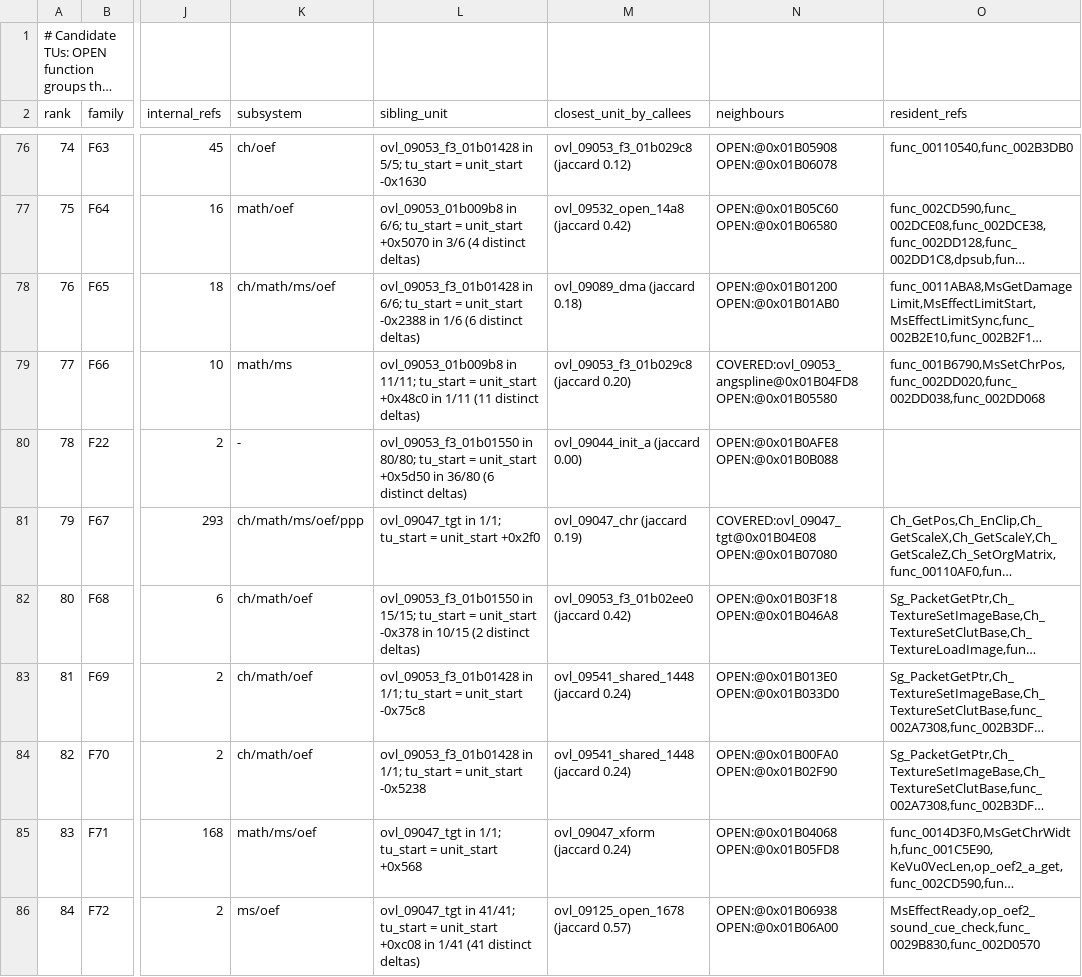
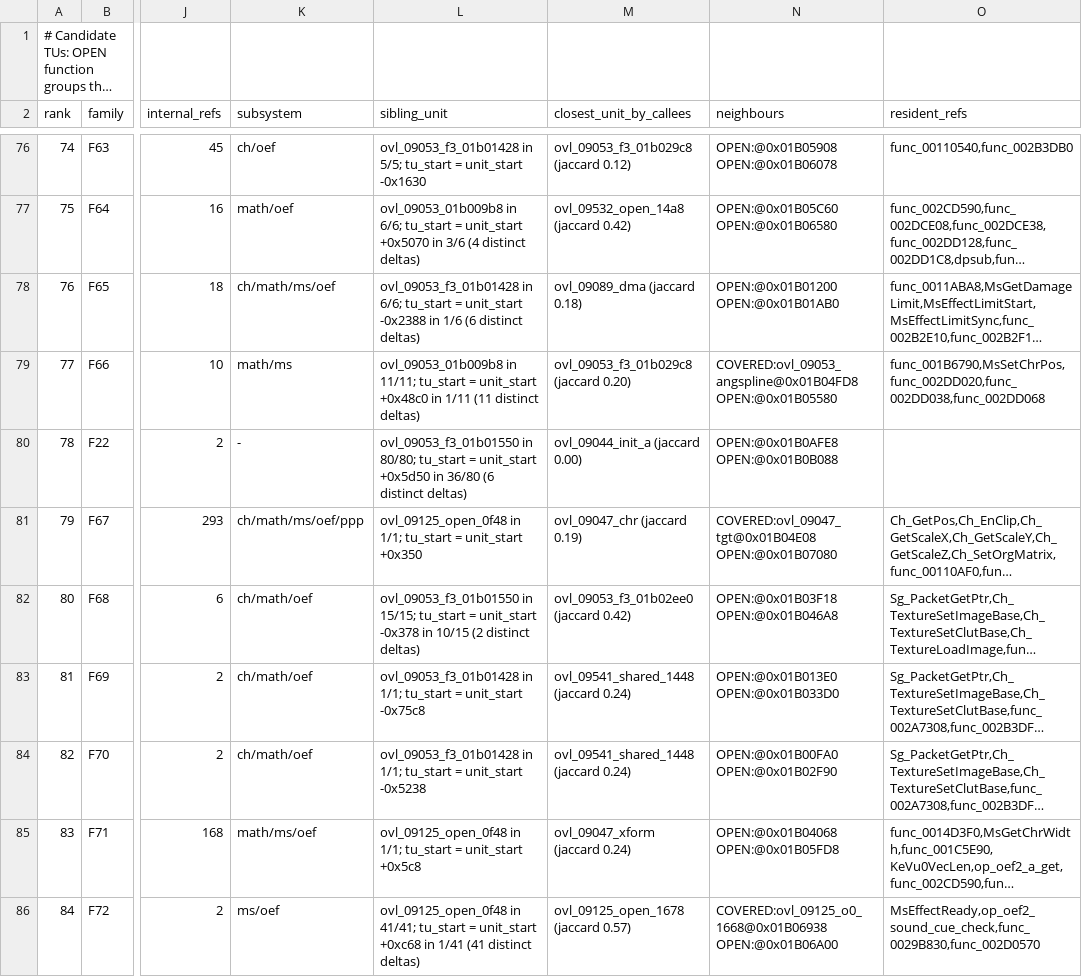
Before and after one commit to khasinski/final-fantasy-x-decomp, a TSV file: docs/overlay-tus.tsv, drawn as a sheet; only a part is shown, gaps mark what is left out; long unchanged cells end in …; the diff covers the shown part only; the diff names each change by its address in the sheet, - before the commit and + after, or states it on an @@ line.

Commit message:
Wire verified P6 shared units across 98 partial containers (+1.84 MB matched)

```diff
--- a/docs/overlay-tus.tsv
+++ b/docs/overlay-tus.tsv
-L81 (sibling_unit): ovl_09047_tgt in 1/1; tu_start = unit_start +0x2f0
+L81 (sibling_unit): ovl_09125_open_0f48 in 1/1; tu_start = unit_start +0x350
-L85 (sibling_unit): ovl_09047_tgt in 1/1; tu_start = unit_start +0x568
+L85 (sibling_unit): ovl_09125_open_0f48 in 1/1; tu_start = unit_start +0x5c8
-L86 (sibling_unit): ovl_09047_tgt in 41/41; tu_start = unit_start +0xc08 in 1/41…
+L86 (sibling_unit): ovl_09125_open_0f48 in 41/41; tu_start = unit_start +0xc68 in 1/41…
-N86 (neighbours): OPEN:@0x01B06938 OPEN:@0x01B06A00
+N86 (neighbours): COVERED:ovl_09125_o0_1668@0x01B06938 OPEN:@0x01B06A00
```
Also changed, not shown: 18 edited cells elsewhere in this file, 6 other files.
